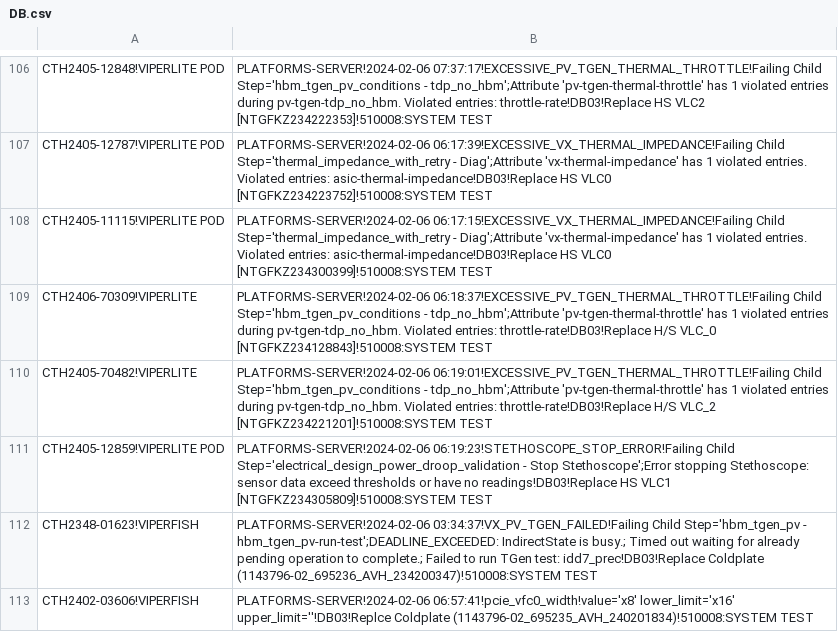
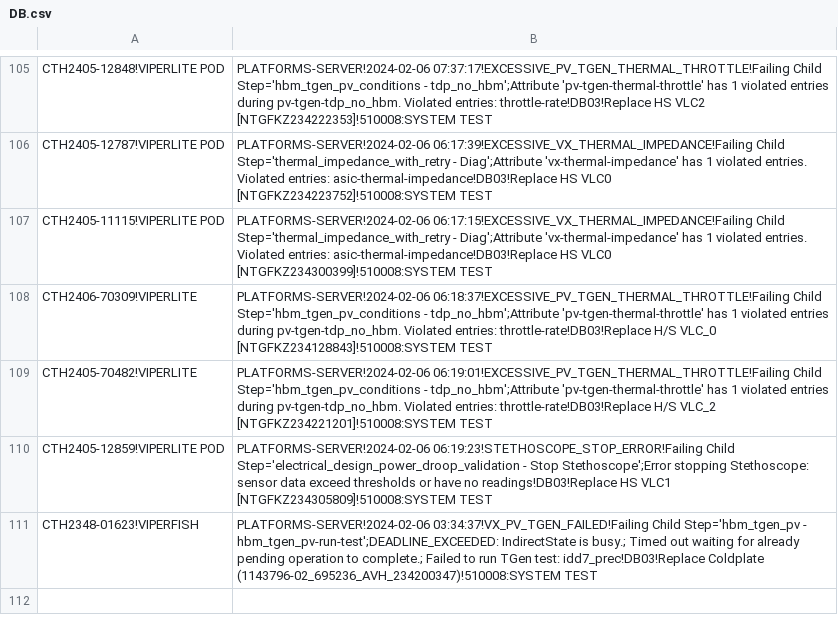
Before and after one commit to kanokluckh/test-project, a CSV file: DB.csv, drawn as a sheet; only a part is shown, gaps mark what is left out; the diff covers the shown part only.

Commit message:
Update file

```diff
--- a/DB.csv
+++ b/DB.csv
@@ -112,2 +111 @@ CTH2405-12859!VIPERLITE POD|PLATFORMS-SERVER!2024-02-06 06:19:23!STETHOSCOPE_STO
 CTH2348-01623!VIPERFISH|PLATFORMS-SERVER!2024-02-06 03:34:37!VX_PV_TGEN_FAILED!Failing Child Step='hbm_tgen_pv - hbm_tgen_pv-run-test';DEADLINE_EXCEEDED: IndirectState is busy.; Timed out waiting for already pending operation to complete.; Failed to run TGen test: idd7_prec!DB03!Replace Coldplate (1143796-02_695236_AVH_234200347)!510008:SYSTEM TEST
-CTH2402-03606!VIPERFISH|PLATFORMS-SERVER!2024-02-06 06:57:41!pcie_vfc0_width!value='x8' lower_limit='x16' upper_limit=''!DB03!Replce Coldplate (1143796-02_695235_AVH_240201834)!510008:SYSTEM TEST
```
Also changed, not shown: 7 added rows, 8 removed rows, 57 moved rows and 8 edited cells elsewhere in this file.
